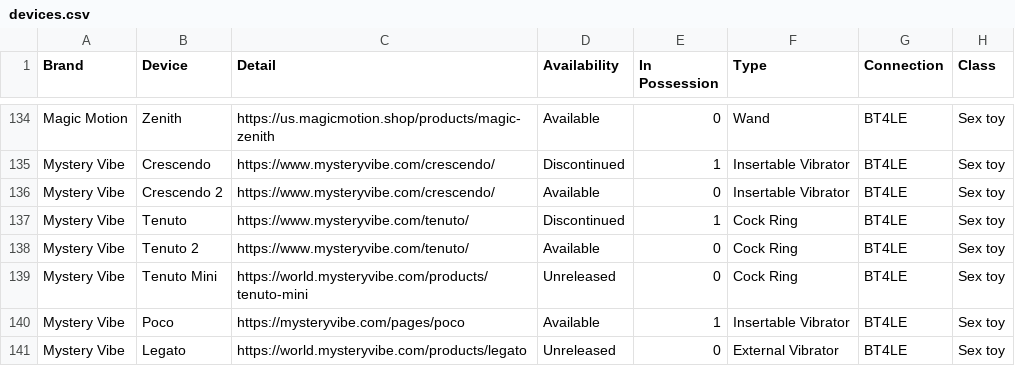
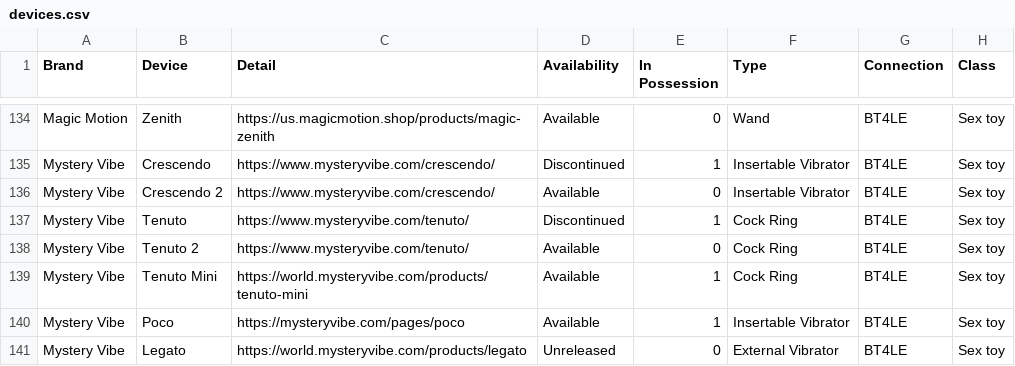
Before and after one commit to blackspherefollower/IoSTIndex, a CSV file: src/data/devices.csv, drawn as a sheet; only a part is shown, gaps mark what is left out; the diff names each change by its address in the sheet, - before the commit and + after, or states it on an @@ line.

```diff
--- a/src/data/devices.csv
+++ b/src/data/devices.csv
-D139 (Availability): Unreleased
+D139 (Availability): Available
-E139 (In Possession): 0
+E139 (In Possession): 1
```
